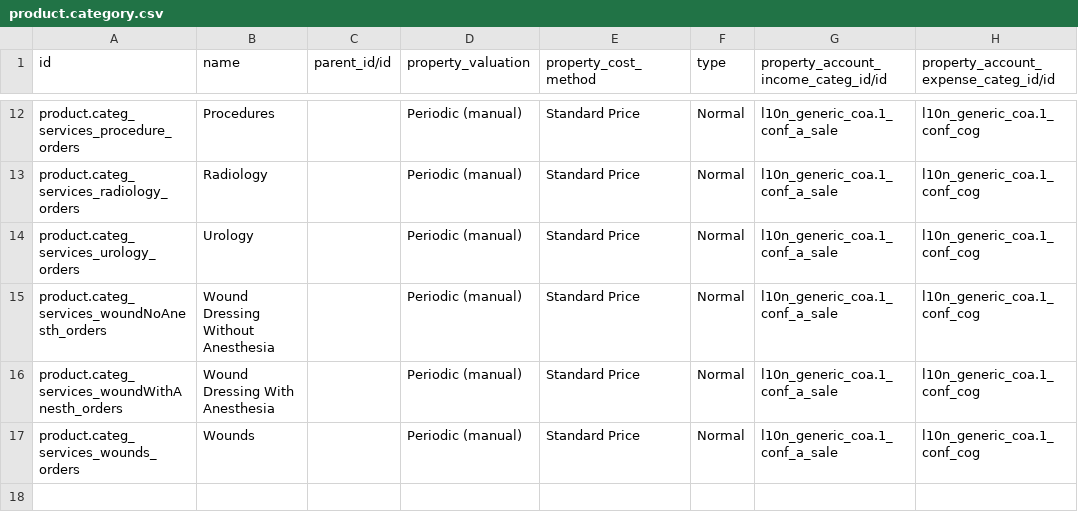
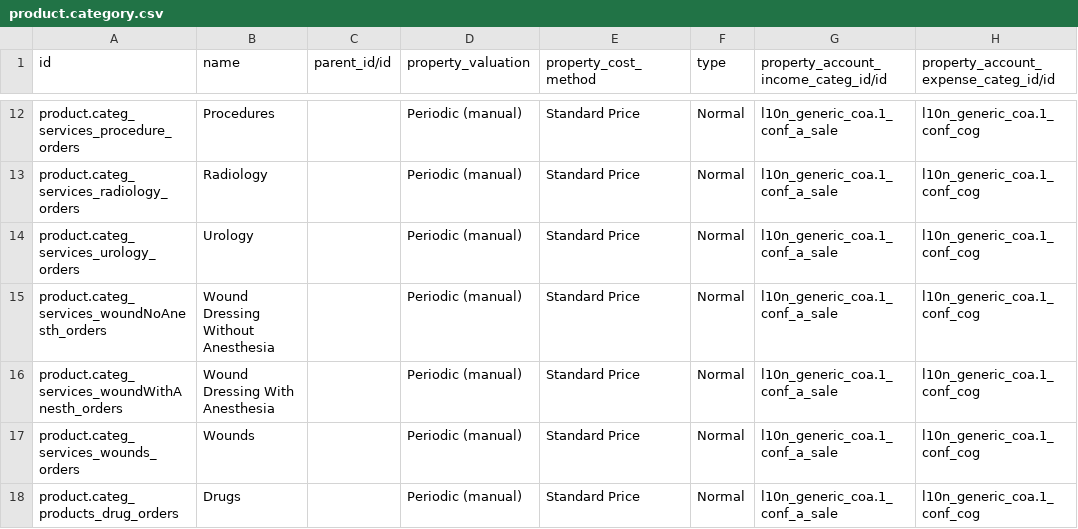
Before and after one commit to nuhuhmutebi/odoo-config-hsc, a CSV file: configuration/product_category/product.category.csv, drawn as a sheet; only a part is shown, gaps mark what is left out.

```diff
--- a/configuration/product_category/product.category.csv
+++ b/configuration/product_category/product.category.csv
@@ -17 +17,2 @@
 "product.categ_services_wounds_orders","Wounds","","Periodic (manual)","Standard Price","Normal","l10n_generic_coa.1_conf_a_sale","l10n_generic_coa.1_conf_cog"
+"product.categ_products_drug_orders","Drugs","","Periodic (manual)","Standard Price","Normal","l10n_generic_coa.1_conf_a_sale","l10n_generic_coa.1_conf_cog"
```
Also changed, not shown: 1 other file.
